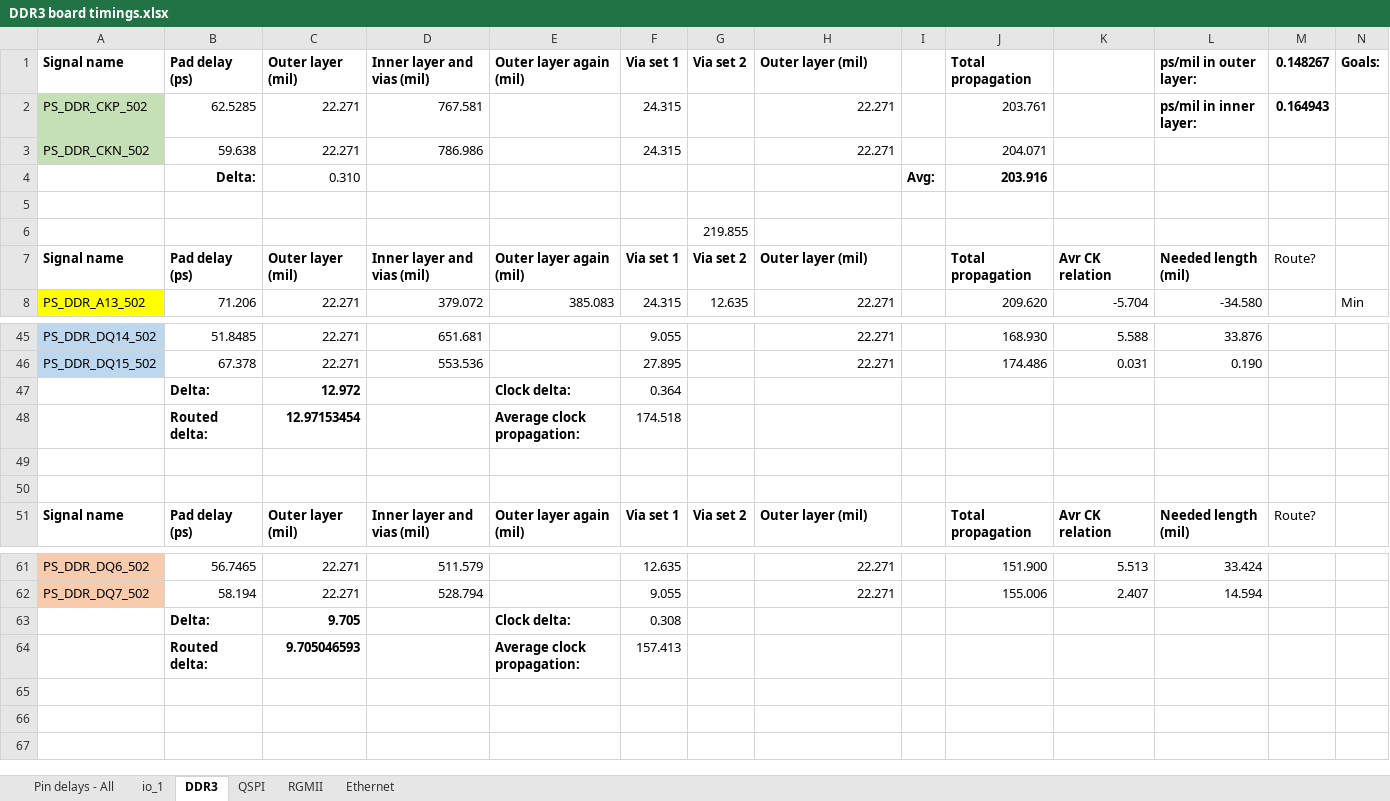
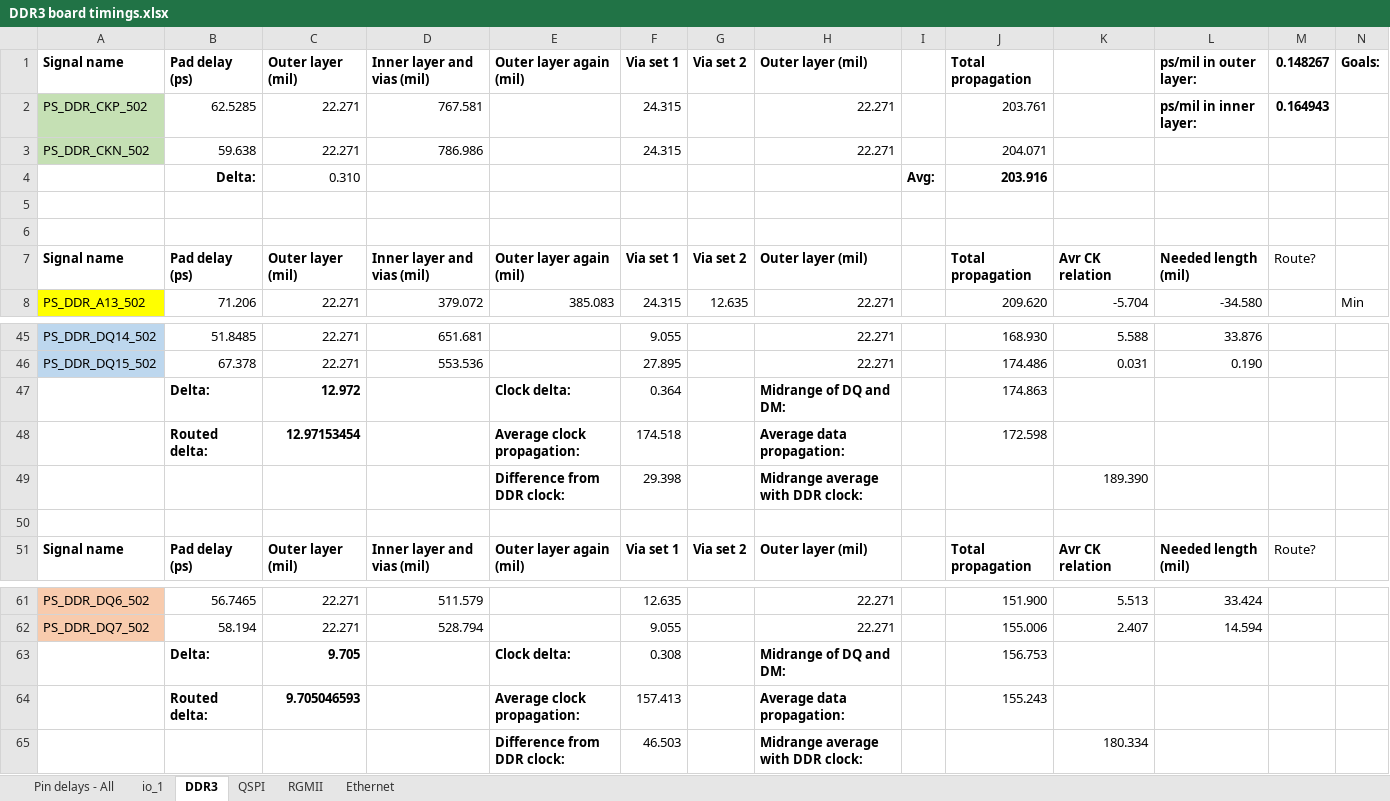
Before and after one commit to uwcms/ZYNQ-IPMC-HW, an Excel workbook: DDR3 board timings.xlsx, sheet DDR3, drawn as a sheet; only a part is shown, gaps mark what is left out; values as stored, in another font and other column widths than the file's, no borders; conditional formats not drawn; rows hold the shown columns only; the diff names each change by its address in the sheet, - before the commit and + after, or states it on an @@ line.

```diff
--- a/DDR3 board timings.xlsx (sheet DDR3)
+++ b/DDR3 board timings.xlsx (sheet DDR3)
-G6 (Via set 2): 219.855
+G6 (Via set 2): (empty)
-H47 (Outer layer (mil)): (empty)
+H47 (Outer layer (mil)): Midrange of DQ and DM:
-J47 (Total propagation): (empty)
+J47 (Total propagation): 174.863
-H48 (Outer layer (mil)): (empty)
+H48 (Outer layer (mil)): Average data propagation:
-J48 (Total propagation): (empty)
+J48 (Total propagation): 172.598
-row 49: (empty)
+row 49:  |  |  |  | Difference from DDR clock: | 29.398 |  | Midrange average with DDR clock: |  |  | 189.390
-H63 (Outer layer (mil)): (empty)
+H63 (Outer layer (mil)): Midrange of DQ and DM:
-J63 (Total propagation): (empty)
+J63 (Total propagation): 156.753
-H64 (Outer layer (mil)): (empty)
+H64 (Outer layer (mil)): Average data propagation:
-J64 (Total propagation): (empty)
+J64 (Total propagation): 155.243
+row 65:  |  |  |  | Difference from DDR clock: | 46.503 |  | Midrange average with DDR clock: |  |  | 180.334
```
Also changed, not shown: 14 other files.
